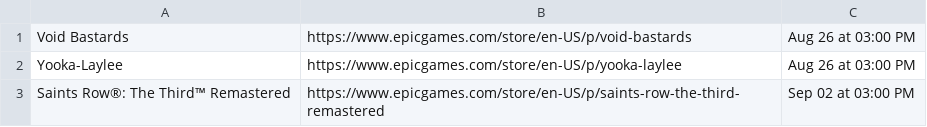
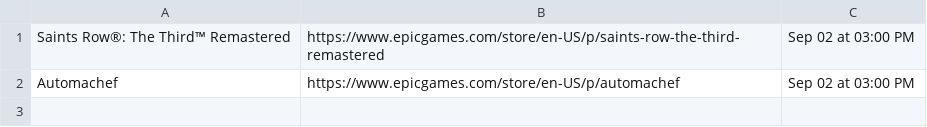
Before and after one commit to behnambm/auto-update-epicgames, a CSV file: new_games.csv, drawn as a sheet.

Commit message:
Automatically updated using GitHub Actions

```diff
--- a/new_games.csv
+++ b/new_games.csv
@@ -1,3 +1,2 @@
-Void Bastards,https://www.epicgames.com/store/en-US/p/void-bastards,Aug 26 at 03:00 PM
-Yooka-Laylee,https://www.epicgames.com/store/en-US/p/yooka-laylee,Aug 26 at 03:00 PM
 Saints Row®: The Third™ Remastered,https://www.epicgames.com/store/en-US/p/saints-row-the-third-remastered,Sep 02 at 03:00 PM
+Automachef,https://www.epicgames.com/store/en-US/p/automachef,Sep 02 at 03:00 PM
```
